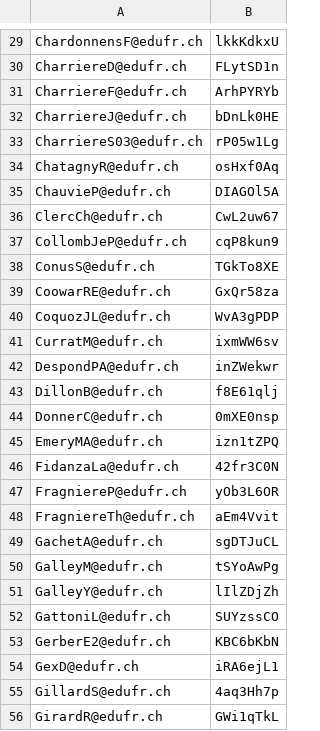
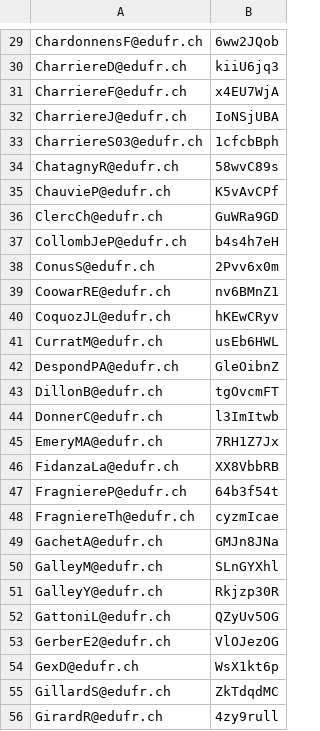
Before and after one commit to csud-reservation/flask-backend, a CSV file: account_password.csv, drawn as a sheet; only a part is shown, gaps mark what is left out; the diff covers the shown part only; the diff names each change by its address in the sheet, - before the commit and + after, or states it on an @@ line.

```diff
--- a/account_password.csv
+++ b/account_password.csv
-B29: lkkKdkxU
+B29: 6ww2JQob
-B30: FLytSD1n
+B30: kiiU6jq3
-B31: ArhPYRYb
+B31: x4EU7WjA
-B32: bDnLk0HE
+B32: IoNSjUBA
-B33: rP05w1Lg
+B33: 1cfcbBph
-B34: osHxf0Aq
+B34: 58wvC89s
-B35: DIAGOl5A
+B35: K5vAvCPf
-B36: CwL2uw67
+B36: GuWRa9GD
-B37: cqP8kun9
+B37: b4s4h7eH
-B38: TGkTo8XE
+B38: 2Pvv6x0m
-B39: GxQr58za
+B39: nv6BMnZ1
-B40: WvA3gPDP
+B40: hKEwCRyv
-B41: ixmWW6sv
+B41: usEb6HWL
-B42: inZWekwr
+B42: GleOibnZ
-B43: f8E61qlj
+B43: tgOvcmFT
-B44: 0mXE0nsp
+B44: l3ImItwb
-B45: izn1tZPQ
+B45: 7RH1Z7Jx
-B46: 42fr3C0N
+B46: XX8VbbRB
-B47: yOb3L6OR
+B47: 64b3f54t
-B48: aEm4Vvit
+B48: cyzmIcae
-B49: sgDTJuCL
+B49: GMJn8JNa
-B50: tSYoAwPg
+B50: SLnGYXhl
-B51: lIlZDjZh
+B51: Rkjzp30R
-B52: SUYzssCO
+B52: QZyUv5OG
-B53: KBC6bKbN
+B53: VlOJezOG
-B54: iRA6ejL1
+B54: WsX1kt6p
-B55: 4aq3Hh7p
+B55: ZkTdqdMC
-B56: GWi1qTkL
+B56: 4zy9rull
```
Also changed, not shown: 112 edited cells elsewhere in this file, 17 other files.
